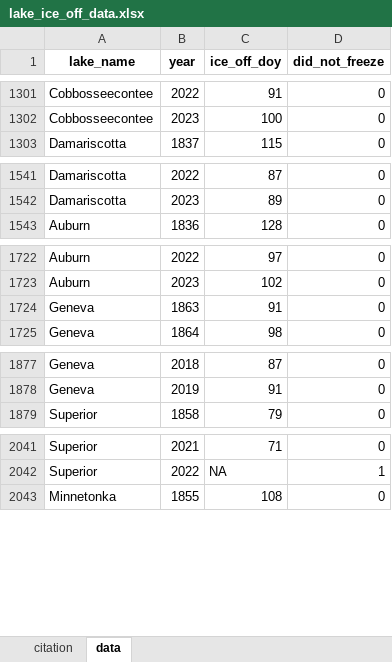
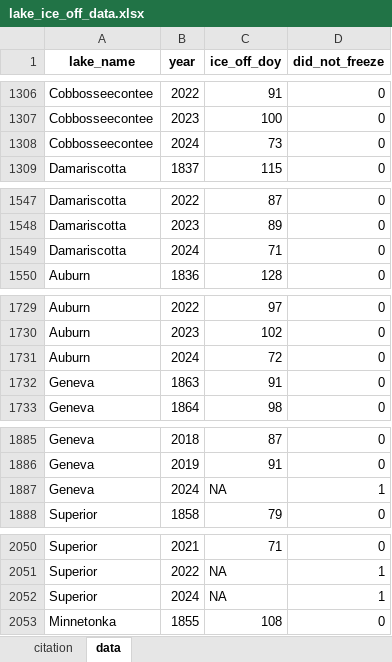
Before and after one commit to frec3044/lake-ice, an Excel workbook: data/lake_ice_off_data.xlsx, sheet data, drawn as a sheet; only a part is shown, gaps mark what is left out; values as stored, in another font and other column widths than the file's, no borders; the diff covers the shown part only; the diff names each change by its address in the sheet, - before the commit and + after, or states it on an @@ line.

```diff
--- a/data/lake_ice_off_data.xlsx (sheet data)
+++ b/data/lake_ice_off_data.xlsx (sheet data)
+row 1308: Cobbosseecontee | 2024 | 73 | 0
+row 1549: Damariscotta | 2024 | 71 | 0
+row 1731: Auburn | 2024 | 72 | 0
+row 1887: Geneva | 2024 | NA | 1
+row 2052: Superior | 2024 | NA | 1
```
Also changed, not shown: 9 added rows elsewhere in this sheet, 4 other files.
